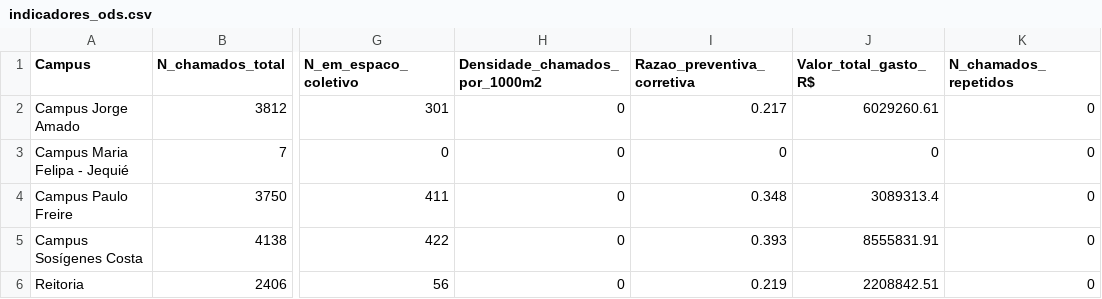
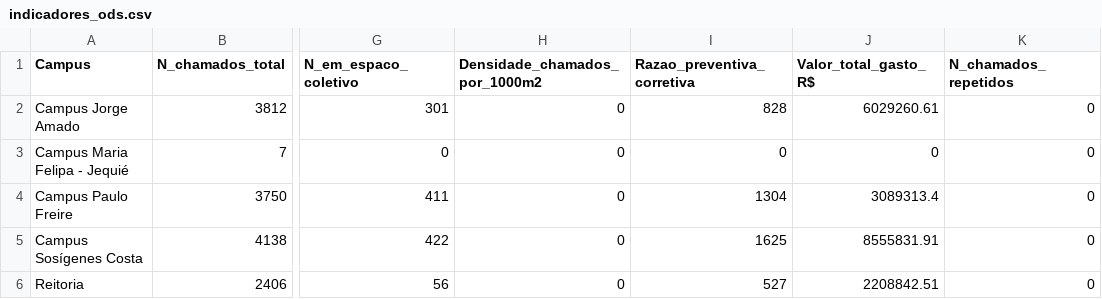
Before and after one commit to adinailson88/malha-ods-esg, a CSV file: dados_csv/indicadores_ods.csv, drawn as a sheet; only a part is shown, gaps mark what is left out; the diff names each change by its address in the sheet, - before the commit and + after, or states it on an @@ line.

```diff
--- a/dados_csv/indicadores_ods.csv
+++ b/dados_csv/indicadores_ods.csv
-I2 (Razao_preventiva_corretiva): 0.217
+I2 (Razao_preventiva_corretiva): 828
-I4 (Razao_preventiva_corretiva): 0.348
+I4 (Razao_preventiva_corretiva): 1304
-I5 (Razao_preventiva_corretiva): 0.393
+I5 (Razao_preventiva_corretiva): 1625
-I6 (Razao_preventiva_corretiva): 0.219
+I6 (Razao_preventiva_corretiva): 527
```
Also changed, not shown: 2 other files.
